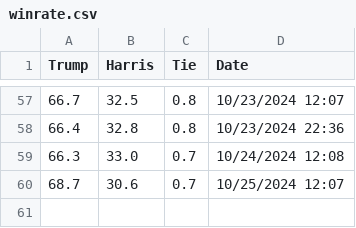
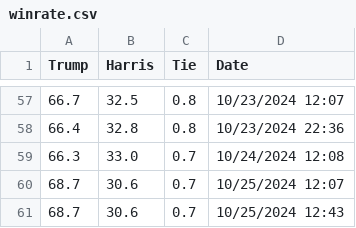
Before and after one commit to TheBreakdownPoint/Election-Prediction-2024, a CSV file: winrate.csv, drawn as a sheet; only a part is shown, gaps mark what is left out; the diff names each change by its address in the sheet, - before the commit and + after, or states it on an @@ line.

```diff
--- a/winrate.csv
+++ b/winrate.csv
+row 61: 68.7 | 30.6 | 0.7 | 10/25/2024 12:43
```
Also changed, not shown: electoralmap.csv, electoralmapnotossup.csv, 4 other files.
